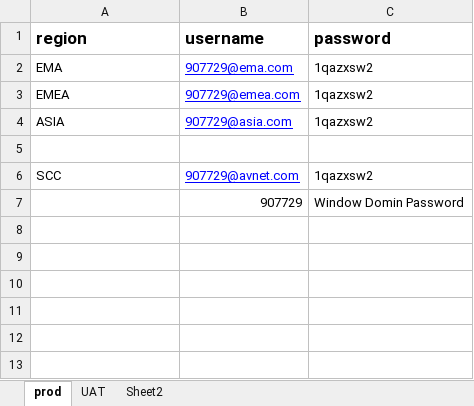
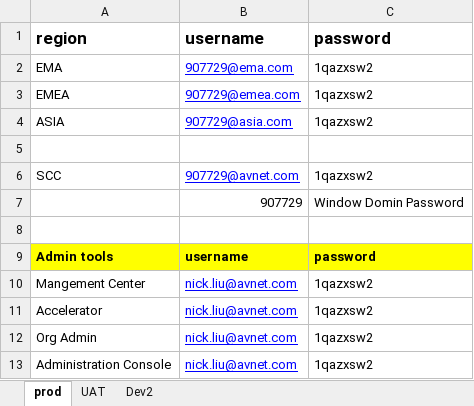
Before and after one commit to synico/learn_hub, an Excel workbook: document/site_accounts.xlsx, sheet prod, drawn as a sheet; values as stored, in another font and other column widths than the file's, no borders; the diff names each change by its address in the sheet, - before the commit and + after, or states it on an @@ line.

```diff
--- a/document/site_accounts.xlsx (sheet prod)
+++ b/document/site_accounts.xlsx (sheet prod)
-sheet tab: Sheet2
+sheet tab: Dev2
+row 8: (empty)
+row 9: Admin tools | username | password
+row 10: Mangement Center | nick.liu@avnet.com | 1qazxsw2
+row 11: Accelerator | nick.liu@avnet.com | 1qazxsw2
+row 12: Org Admin | nick.liu@avnet.com | 1qazxsw2
+row 13: Administration Console | nick.liu@avnet.com | 1qazxsw2
```
Also changed, not shown: sheet Dev2, document/login_dp.xlsx.
